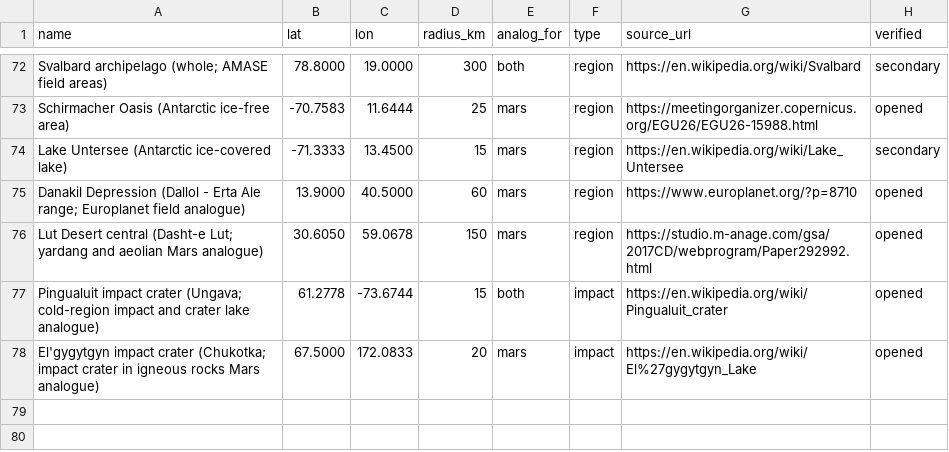
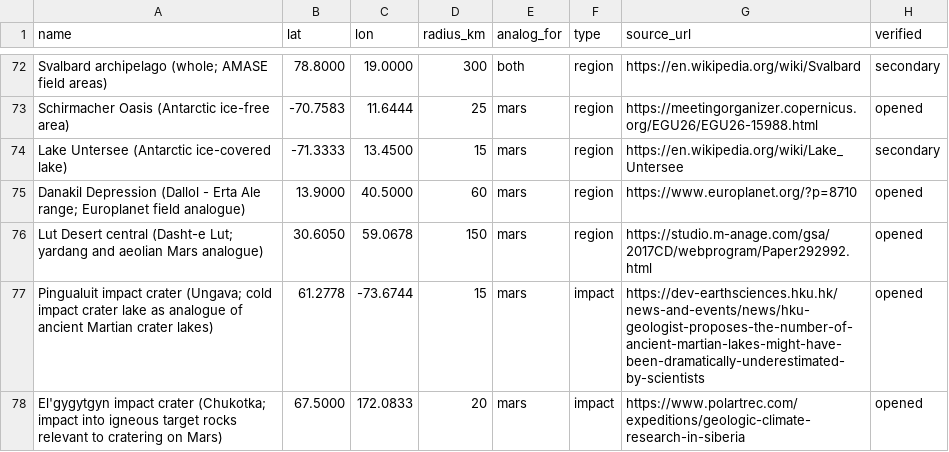
Before and after one commit to BartoszPreus/NASA, a CSV file: data/reference/known_analogs.csv, drawn as a sheet; only a part is shown, gaps mark what is left out.

Commit message:
J22: correct verdicts, sources and wording after review (#2)
Verdicts rest only on opened pages: top 30 = 24 unreported, 4 mentioned, 2 established. First-pass snippet sources resolve to unrelated articles and are removed. Elevations from ranking.csv, no mare or lake claims, rows for ranks 8 and 24. Pingualuit and El'gygytgyn in known_analogs.csv cite opened pages.

```diff
--- a/data/reference/known_analogs.csv
+++ b/data/reference/known_analogs.csv
@@ -76,3 +76,3 @@ Danakil Depression (Dallol - Erta Ale range; Europlanet field analogue),13.9000,
 Lut Desert central (Dasht-e Lut; yardang and aeolian Mars analogue),30.6050,59.0678,150,mars,region,https://studio.m-anage.com/gsa/2017CD/webprogram/Paper292992.html,opened
-Pingualuit impact crater (Ungava; cold-region impact and crater lake analogue),61.2778,-73.6744,15,both,impact,https://en.wikipedia.org/wiki/Pingualuit_crater,opened
-El'gygytgyn impact crater (Chukotka; impact crater in igneous rocks Mars analogue),67.5000,172.0833,20,mars,impact,https://en.wikipedia.org/wiki/El%27gygytgyn_Lake,opened
+Pingualuit impact crater (Ungava; cold impact crater lake as analogue of ancient Martian crater lakes),61.2778,-73.6744,15,mars,impact,https://dev-earthsciences.hku.hk/news-and-events/news/hku-geologist-proposes-the-number-of-ancient-martian-lakes-might-have-been-dramatically-underestimated-by-scientists,opened
+El'gygytgyn impact crater (Chukotka; impact into igneous target rocks relevant to cratering on Mars),67.5000,172.0833,20,mars,impact,https://www.polartrec.com/expeditions/geologic-climate-research-in-siberia,opened
```
Also changed, not shown: 3 other files.
